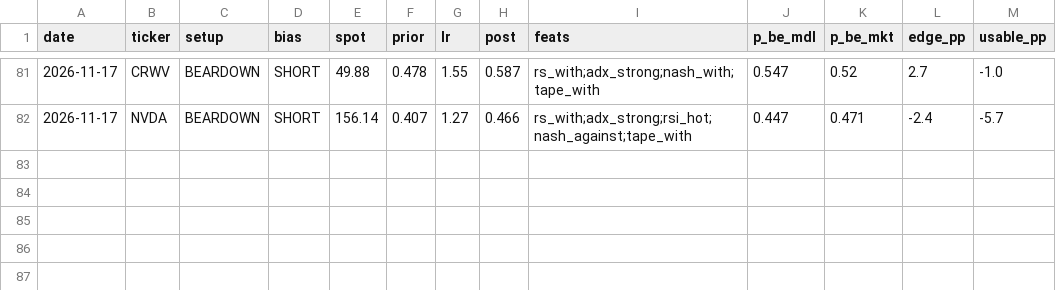
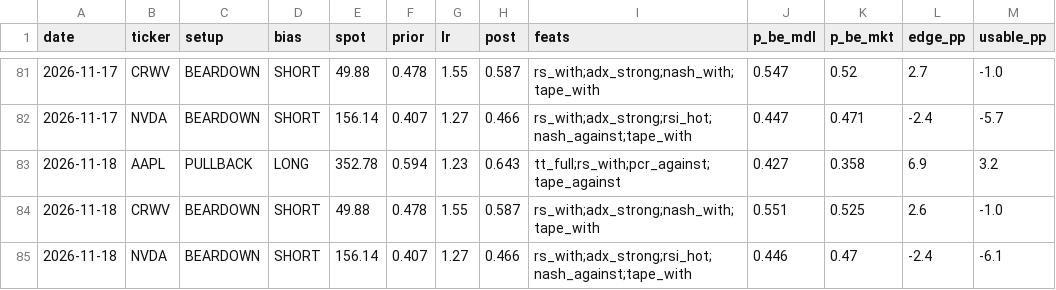
Before and after one commit to dincerorc-rgb/OptScan-1, a CSV file: state/bayes_log.csv, drawn as a sheet; only a part is shown, gaps mark what is left out; the diff names each change by its address in the sheet, - before the commit and + after, or states it on an @@ line.

```diff
--- a/state/bayes_log.csv
+++ b/state/bayes_log.csv
+row 83: 2026-11-18 | AAPL | PULLBACK | LONG | 352.78 | 0.594 | 1.23 | 0.643 | tt_full;rs_with;pcr_against;tape_against | 0.427 | 0.358 | 6.9 | 3.2
+row 84: 2026-11-18 | CRWV | BEARDOWN | SHORT | 49.88 | 0.478 | 1.55 | 0.587 | rs_with;adx_strong;nash_with;tape_with | 0.551 | 0.525 | 2.6 | -1.0
+row 85: 2026-11-18 | NVDA | BEARDOWN | SHORT | 156.14 | 0.407 | 1.27 | 0.466 | rs_with;adx_strong;rsi_hot;nash_against;tape_with | 0.446 | 0.47 | -2.4 | -6.1
```
Also changed, not shown: state/iv_history.csv, 1 other file.
